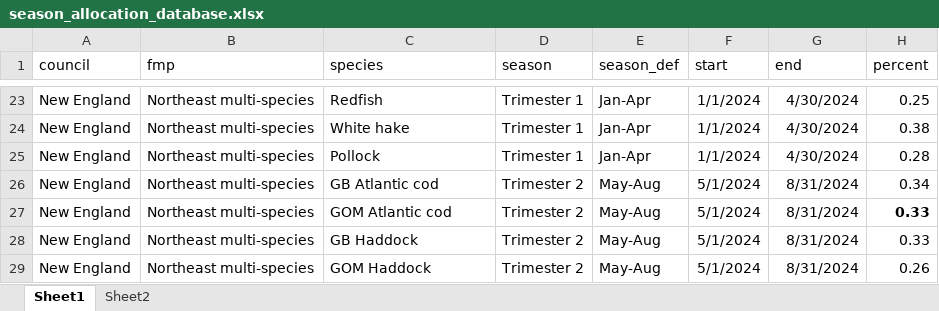
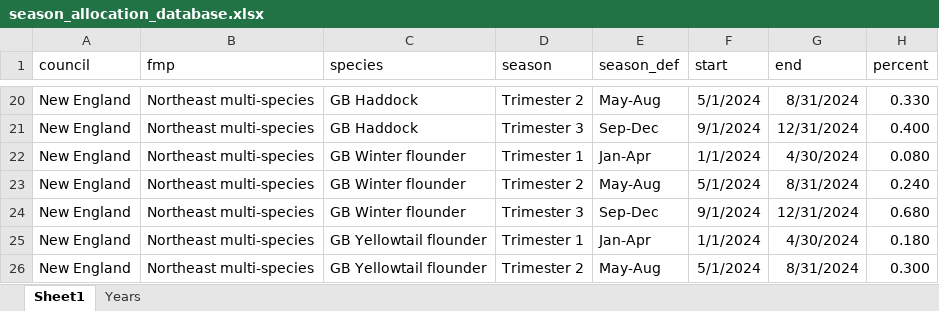
Before and after one commit to zoekitchel/cc_allocation, an Excel workbook: data/database/processed/season_allocation_database.xlsx, sheet Sheet1, drawn as a sheet; only a part is shown, gaps mark what is left out; values as stored, in another font and other column widths than the file's, no borders; addresses are those after the commit; the diff covers the shown part only; the diff names each change by its address in the sheet, - before the commit and + after, or states it on an @@ line.

```diff
--- a/data/database/processed/season_allocation_database.xlsx (sheet Sheet1)
+++ b/data/database/processed/season_allocation_database.xlsx (sheet Sheet1)
-sheet tab: Sheet2
+sheet tab: Years
-C20 (species): Redfish
+C20 (species): GB Haddock
-D20 (season): Trimester 1
+D20 (season): Trimester 2
-E20 (season_def): Jan-Apr
+E20 (season_def): May-Aug
-F20 (start): 1/1/2024
+F20 (start): 5/1/2024
-G20 (end): 4/30/2024
+G20 (end): 8/31/2024
-H20 (percent): 0.25
+H20 (percent): 0.330
-C21 (species): White hake
+C21 (species): GB Haddock
-D21 (season): Trimester 1
+D21 (season): Trimester 3
-E21 (season_def): Jan-Apr
+E21 (season_def): Sep-Dec
-F21 (start): 1/1/2024
+F21 (start): 9/1/2024
-G21 (end): 4/30/2024
+G21 (end): 12/31/2024
-H21 (percent): 0.38
+H21 (percent): 0.400
-C22 (species): Pollock
+C22 (species): GB Winter flounder
-H22 (percent): 0.28
+H22 (percent): 0.080
-C23 (species): GB Atlantic cod
+C23 (species): GB Winter flounder
-H23 (percent): 0.34
+H23 (percent): 0.240
-C24 (species): GOM Atlantic cod
+C24 (species): GB Winter flounder
-D24 (season): Trimester 2
+D24 (season): Trimester 3
-E24 (season_def): May-Aug
+E24 (season_def): Sep-Dec
-F24 (start): 5/1/2024
+F24 (start): 9/1/2024
-G24 (end): 8/31/2024
+G24 (end): 12/31/2024
-H24 (percent): 0.33
+H24 (percent): 0.680
-H24 bold: on
+H24 bold: off
-C25 (species): GB Haddock
+C25 (species): GB Yellowtail flounder
-D25 (season): Trimester 2
+D25 (season): Trimester 1
-E25 (season_def): May-Aug
+E25 (season_def): Jan-Apr
-F25 (start): 5/1/2024
+F25 (start): 1/1/2024
-G25 (end): 8/31/2024
+G25 (end): 4/30/2024
-H25 (percent): 0.33
+H25 (percent): 0.180
-C26 (species): GOM Haddock
+C26 (species): GB Yellowtail flounder
-H26 (percent): 0.26
+H26 (percent): 0.300
```
Also changed, not shown: 32 added rows, 22 removed rows, 147 edited cells and cell formats elsewhere in this sheet, sheet Years, data/database/processed/spatial_database.xlsx, data/database/raw/Allocations database.xlsx, 17 other files.
